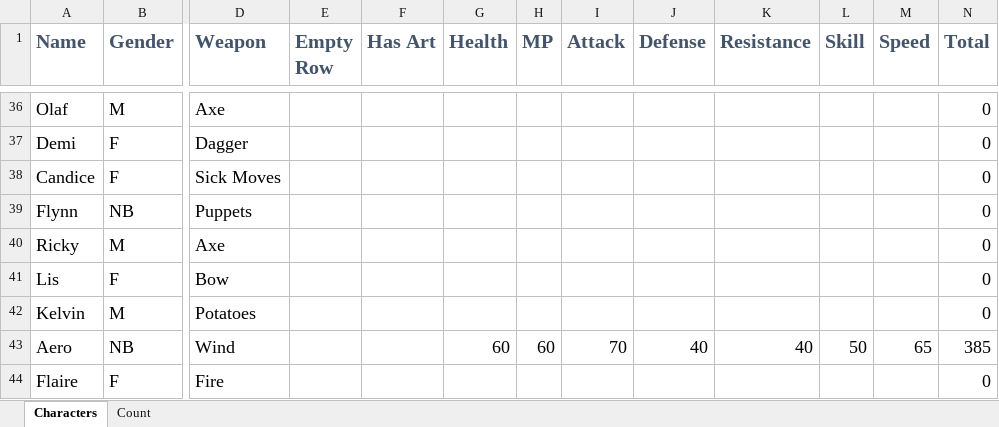
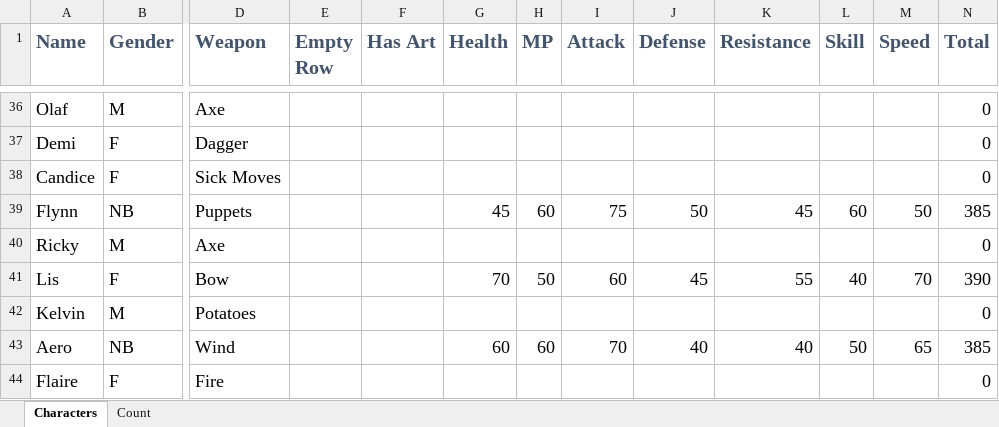
Before and after one commit to ShigureTTE/Parallel-Heroes, an Excel workbook: Misc/Names and Roles.xlsx, sheet Characters, drawn as a sheet; only a part is shown, gaps mark what is left out; values as stored, in another font and other column widths than the file's, no borders; charts and pictures not drawn; the diff names each change by its address in the sheet, - before the commit and + after, or states it on an @@ line.

Commit message:
names and roles update

```diff
--- a/Misc/Names and Roles.xlsx (sheet Characters)
+++ b/Misc/Names and Roles.xlsx (sheet Characters)
-G39 (Health): (empty)
+G39 (Health): 45
-H39 (MP): (empty)
+H39 (MP): 60
-I39 (Attack): (empty)
+I39 (Attack): 75
-J39 (Defense): (empty)
+J39 (Defense): 50
-K39 (Resistance): (empty)
+K39 (Resistance): 45
-L39 (Skill): (empty)
+L39 (Skill): 60
-M39 (Speed): (empty)
+M39 (Speed): 50
-N39 (Total): 0
+N39 (Total): 385
-G41 (Health): (empty)
+G41 (Health): 70
-H41 (MP): (empty)
+H41 (MP): 50
-I41 (Attack): (empty)
+I41 (Attack): 60
-J41 (Defense): (empty)
+J41 (Defense): 45
-K41 (Resistance): (empty)
+K41 (Resistance): 55
-L41 (Skill): (empty)
+L41 (Skill): 40
-M41 (Speed): (empty)
+M41 (Speed): 70
-N41 (Total): 0
+N41 (Total): 390
```
